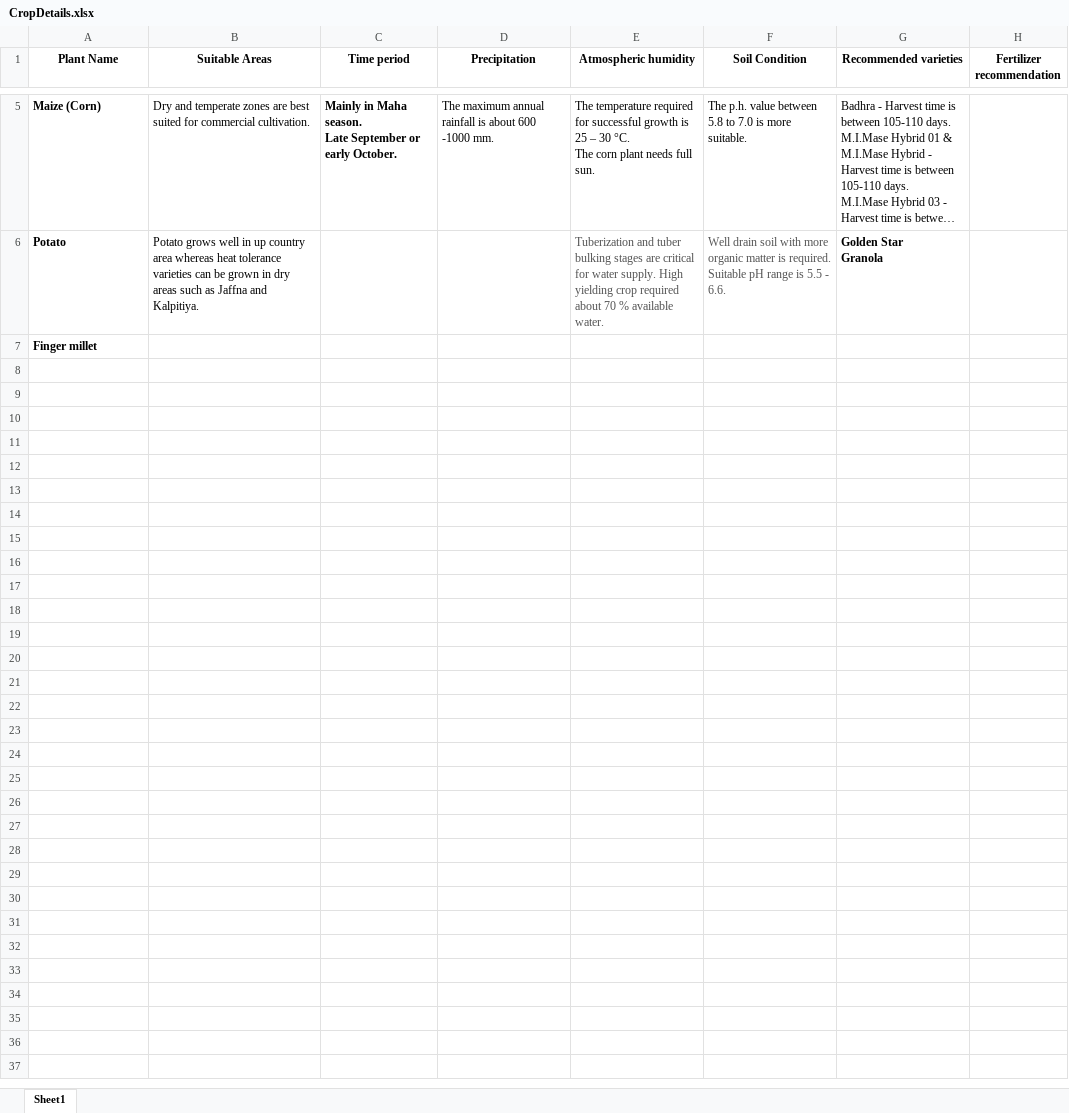
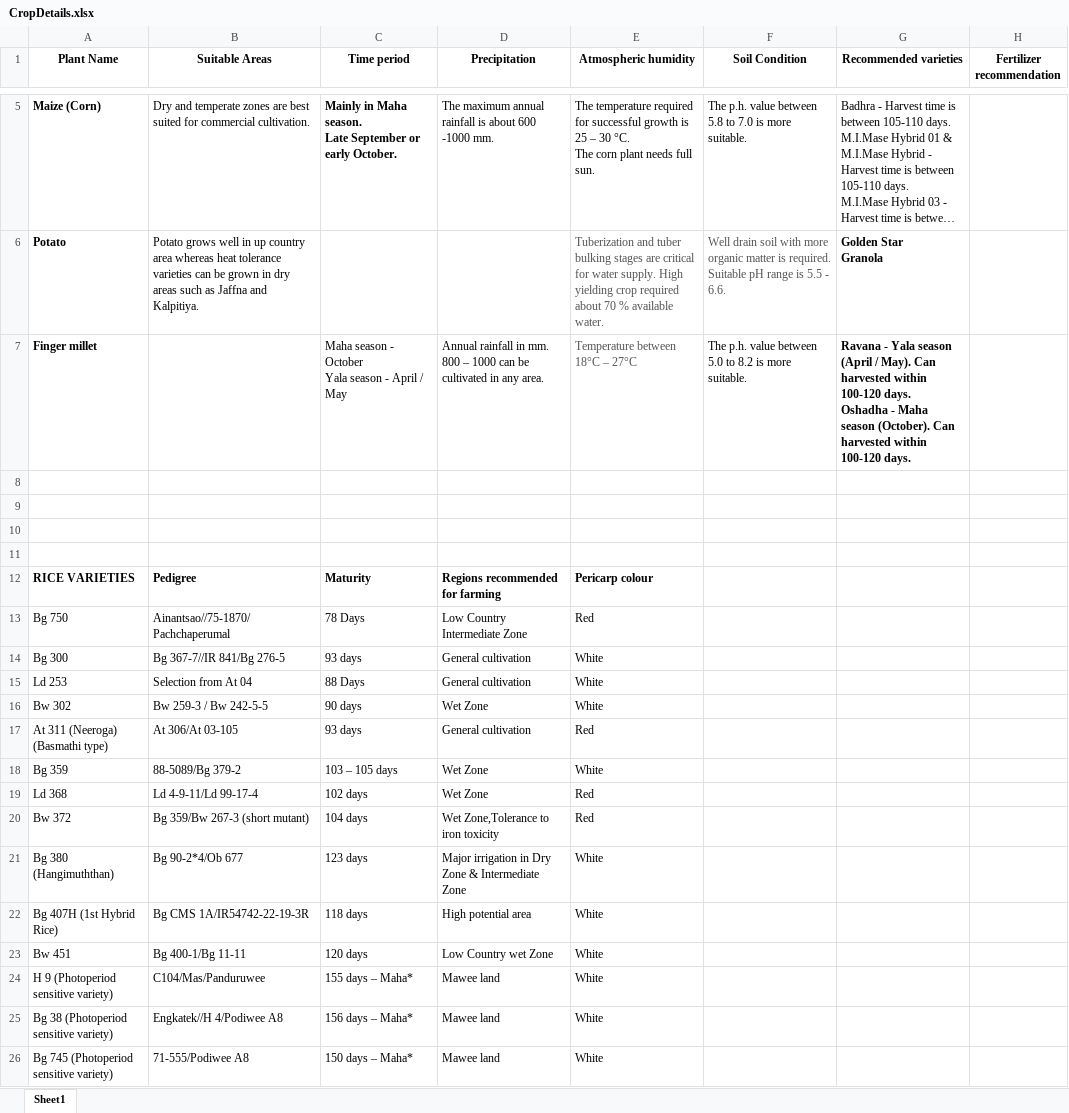
Before and after one commit to dinalUdagedara/SriGrow, an Excel workbook: CropDetails.xlsx, sheet Sheet1, drawn as a sheet; only a part is shown, gaps mark what is left out; long unchanged cells end in …; values as stored, in another font and other column widths than the file's, no borders; charts and pictures not drawn; ↵ is a line break in a cell; the diff names each change by its address in the sheet, - before the commit and + after, or states it on an @@ line.

Commit message:
Added some Rice varieties
added some varieties for the rice table

```diff
--- a/CropDetails.xlsx (sheet Sheet1)
+++ b/CropDetails.xlsx (sheet Sheet1)
-C7 (Time period): (empty)
+C7 (Time period): Maha season - October ↵ Yala season - April / May
-D7 (Precipitation): (empty)
+D7 (Precipitation): Annual rainfall in mm. 800 – 1000 can be cultivated in any area.
-E7 (Atmospheric humidity): (empty)
+E7 (Atmospheric humidity): Temperature between 18°C – 27°C
-F7 (Soil Condition): (empty)
+F7 (Soil Condition): The p.h. value between 5.0 to 8.2 is more suitable.
-G7 (Recommended varieties): (empty)
+G7 (Recommended varieties): Ravana - Yala season (April / May). Can harvested within 100-120 days. ↵ Oshadha - Maha season (October). Can harvested within 100-120 days.
+row 8: (empty)
+row 9: (empty)
+row 10: (empty)
+row 11: (empty)
+row 12: RICE VARIETIES | Pedigree | Maturity | Regions recommended for farming | Pericarp colour
+row 13: Bg 750 | Ainantsao//75-1870/Pachchaperumal | 78 Days | Low Country Intermediate Zone | Red
+row 14: Bg 300 | Bg 367-7//IR 841/Bg 276-5 | 93 days | General cultivation | White
+row 15: Ld 253 | Selection from At 04 | 88 Days | General cultivation | White
+row 16: Bw 302 | Bw 259-3 / Bw 242-5-5 | 90 days | Wet Zone | White
+row 17: At 311 (Neeroga) (Basmathi type) | At 306/At 03-105 | 93 days | General cultivation | Red
+row 18: Bg 359 | 88-5089/Bg 379-2 | 103 – 105 days | Wet Zone | White
+row 19: Ld 368 | Ld 4-9-11/Ld 99-17-4 | 102 days | Wet Zone | Red
+row 20: Bw 372 | Bg 359/Bw 267-3 (short mutant) | 104 days | Wet Zone,Tolerance to iron toxicity | Red
+row 21: Bg 380 (Hangimuththan) | Bg 90-2*4/Ob 677 | 123 days | Major irrigation in Dry Zone & Intermediate Zone | White
+row 22: Bg 407H (1st Hybrid Rice) | Bg CMS 1A/IR54742-22-19-3R | 118 days | High potential area | White
+row 23: Bw 451 | Bg 400-1/Bg 11-11 | 120 days | Low Country wet Zone | White
+row 24: H 9 (Photoperiod sensitive variety) | C104/Mas/Panduruwee | 155 days – Maha* | Mawee land | White
+row 25: Bg 38 (Photoperiod sensitive variety) | Engkatek//H 4/Podiwee A8 | 156 days – Maha* | Mawee land | White
+row 26: Bg 745 (Photoperiod sensitive variety) | 71-555/Podiwee A8 | 150 days – Maha* | Mawee land | White
```
Also changed, not shown: charts or pictures.
